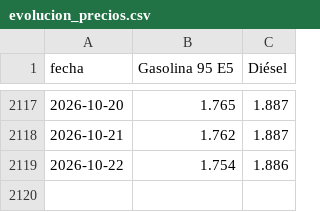
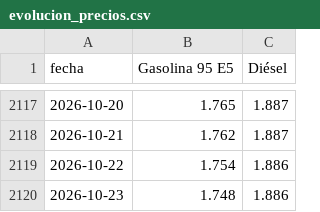
Before and after one commit to Newtral-datos/actualizacion_precio_gasolineras, a CSV file: datos_grafico/evolucion_precios.csv, drawn as a sheet; only a part is shown, gaps mark what is left out; the diff names each change by its address in the sheet, - before the commit and + after, or states it on an @@ line.

```diff
--- a/datos_grafico/evolucion_precios.csv
+++ b/datos_grafico/evolucion_precios.csv
+row 2120: 2026-10-23 | 1.748 | 1.886
```
Also changed, not shown: datos_mapa/gasoleo.csv, datos_mapa/gasolina.csv, 3 other files.
